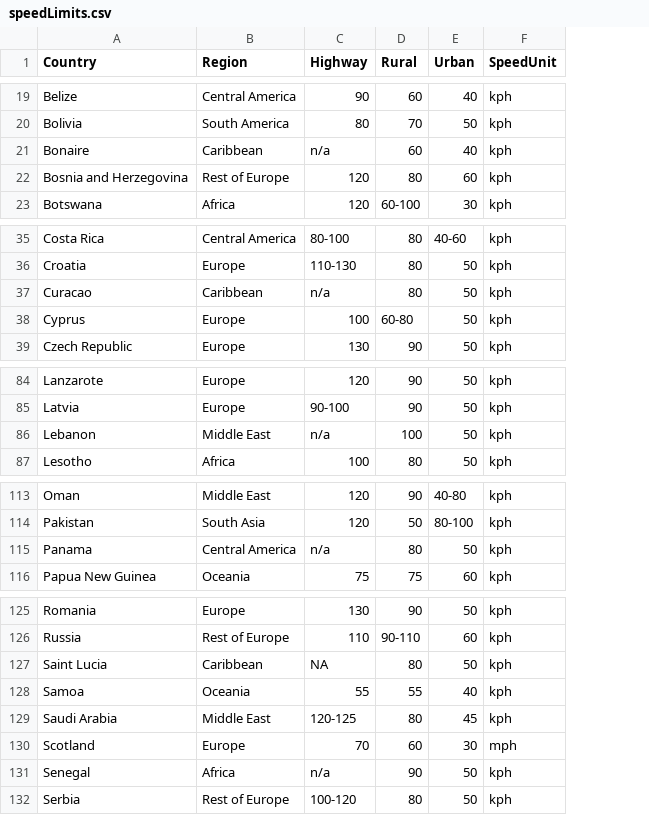
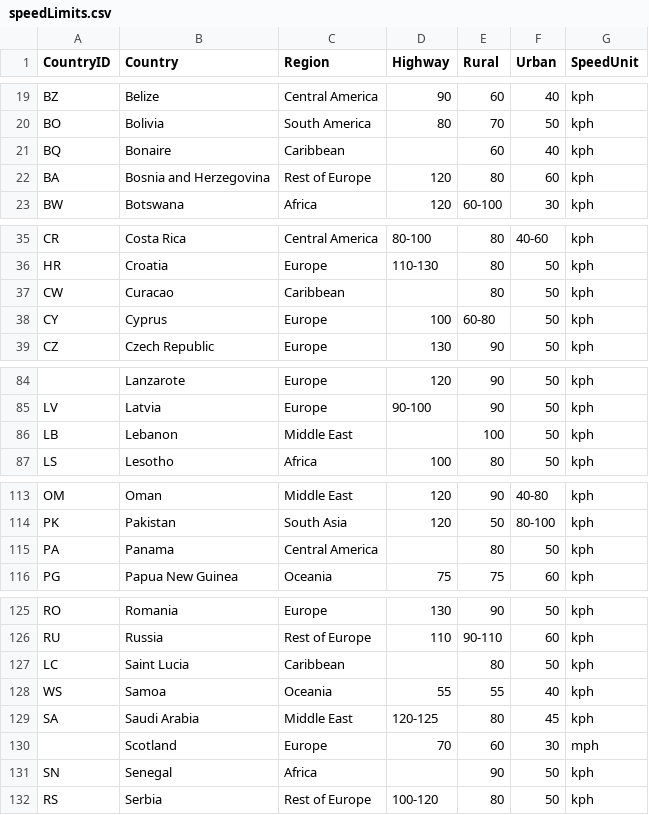
Before and after one commit to hiputs/HiPUTS, a CSV file: data/speedLimits.csv, drawn as a sheet; only a part is shown, gaps mark what is left out; addresses are those after the commit; the diff covers the shown part only; the diff names each change by its address in the sheet, - before the commit and + after, or states it on an @@ line.

```diff
--- a/data/speedLimits.csv
+++ b/data/speedLimits.csv
+column A (CountryID), rows 19-23: BZ | BO | BQ | BA | BW; rows 35-39: CR | HR | CW | CY | CZ; rows 85-87: LV | LB | LS; rows 113-116: OM | PK | PA | PG; rows 125-132: RO | RU | LC | WS | SA |  | SN | RS
-D21 (Highway): n/a
+D21 (Highway): (empty)
-D37 (Highway): n/a
+D37 (Highway): (empty)
-D86 (Highway): n/a
+D86 (Highway): (empty)
-D115 (Highway): n/a
+D115 (Highway): (empty)
-D127 (Highway): NA
+D127 (Highway): (empty)
-D131 (Highway): n/a
+D131 (Highway): (empty)
```
Also changed, not shown: 1 removed row and 21 edited cells elsewhere in this file, 4 other files.
